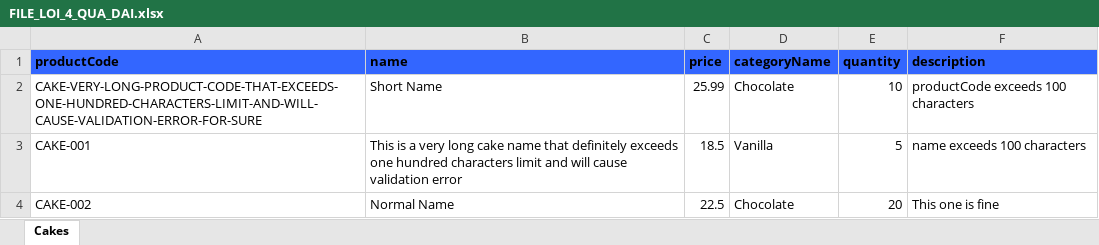
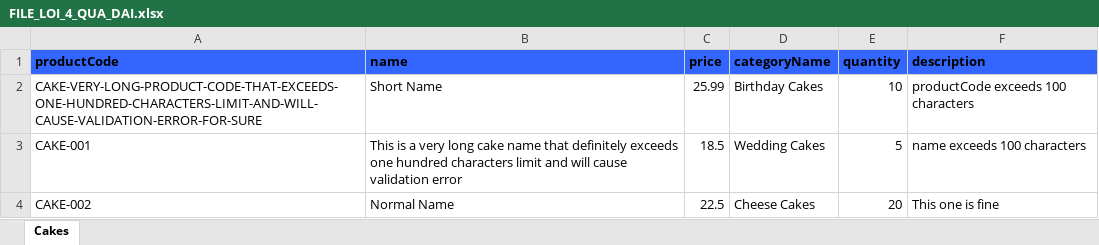
Before and after one commit to huynhngoc29/doAn_J2EE, an Excel workbook: doanmon/FILE_LOI_4_QUA_DAI.xlsx, sheet Cakes, drawn as a sheet; values as stored, in another font and other column widths than the file's, no borders; the diff names each change by its address in the sheet, - before the commit and + after, or states it on an @@ line.

```diff
--- a/doanmon/FILE_LOI_4_QUA_DAI.xlsx (sheet Cakes)
+++ b/doanmon/FILE_LOI_4_QUA_DAI.xlsx (sheet Cakes)
-D2 (categoryName): Chocolate
+D2 (categoryName): Birthday Cakes
-D3 (categoryName): Vanilla
+D3 (categoryName): Wedding Cakes
-D4 (categoryName): Chocolate
+D4 (categoryName): Cheese Cakes
```
Also changed, not shown: doanmon/FILE_1_MAU_IMPORT_BANH.xlsx, doanmon/FILE_2_CAP_NHAT_SO_LUONG.xlsx, 15 other files.
